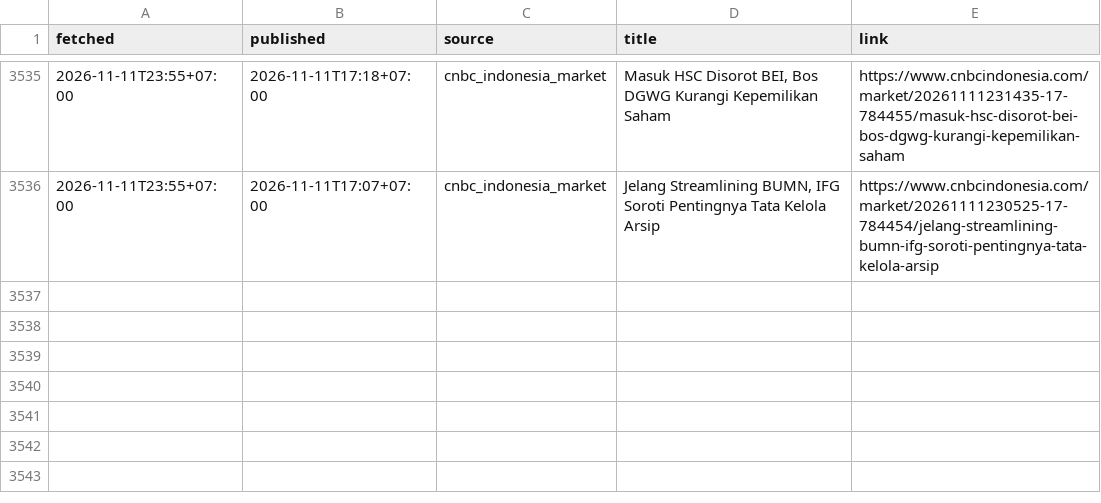
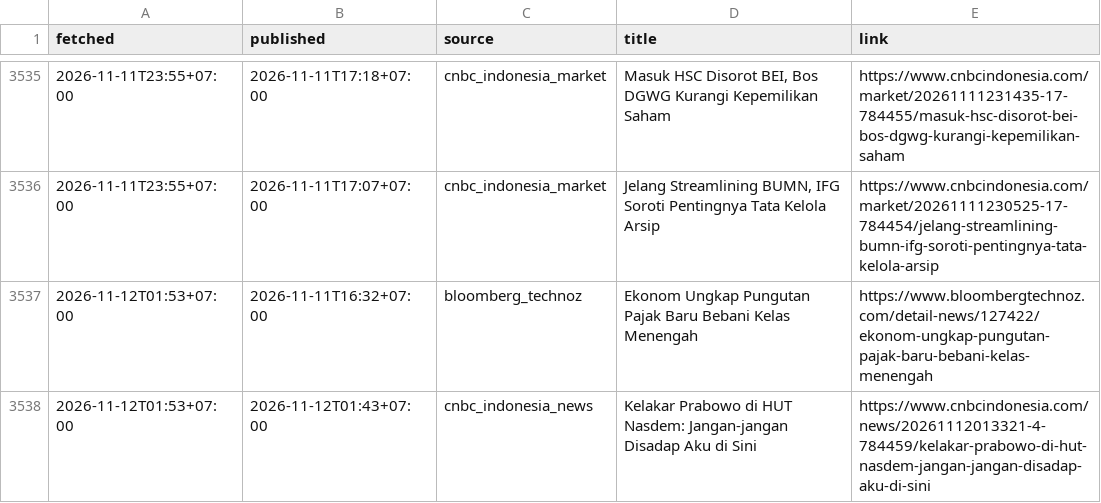
Before and after one commit to annas820/idx, a CSV file: news/2026-11.csv, drawn as a sheet; only a part is shown, gaps mark what is left out.

```diff
--- a/news/2026-11.csv
+++ b/news/2026-11.csv
@@ -3536 +3536,3 @@ fetched,published,source,title,link
 2026-11-11T23:55+07:00,2026-11-11T17:07+07:00,cnbc_indonesia_market,"Jelang Streamlining BUMN, IFG Soroti Pentingnya Tata Kelola Arsip",https://www.cnbcindonesia.com/market/20261111230525-17-784454/jelang-streamlining-bumn-ifg-soroti-pentingnya-tata-kelola-arsip
+2026-11-12T01:53+07:00,2026-11-11T16:32+07:00,bloomberg_technoz,Ekonom Ungkap Pungutan Pajak Baru Bebani Kelas Menengah,https://www.bloombergtechnoz.com/detail-news/127422/ekonom-ungkap-pungutan-pajak-baru-bebani-kelas-menengah
+2026-11-12T01:53+07:00,2026-11-12T01:43+07:00,cnbc_indonesia_news,Kelakar Prabowo di HUT Nasdem: Jangan-jangan Disadap Aku di Sini,https://www.cnbcindonesia.com/news/20261112013321-4-784459/kelakar-prabowo-di-hut-nasdem-jangan-jangan-disadap-aku-di-sini
```
Also changed, not shown: 2 other files.
